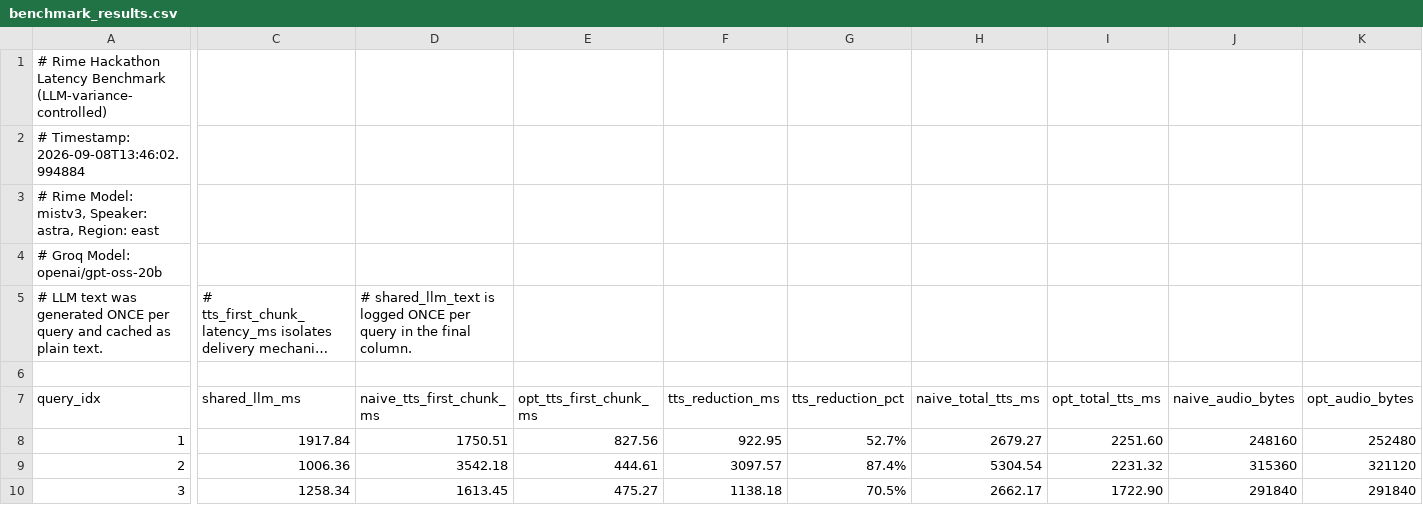
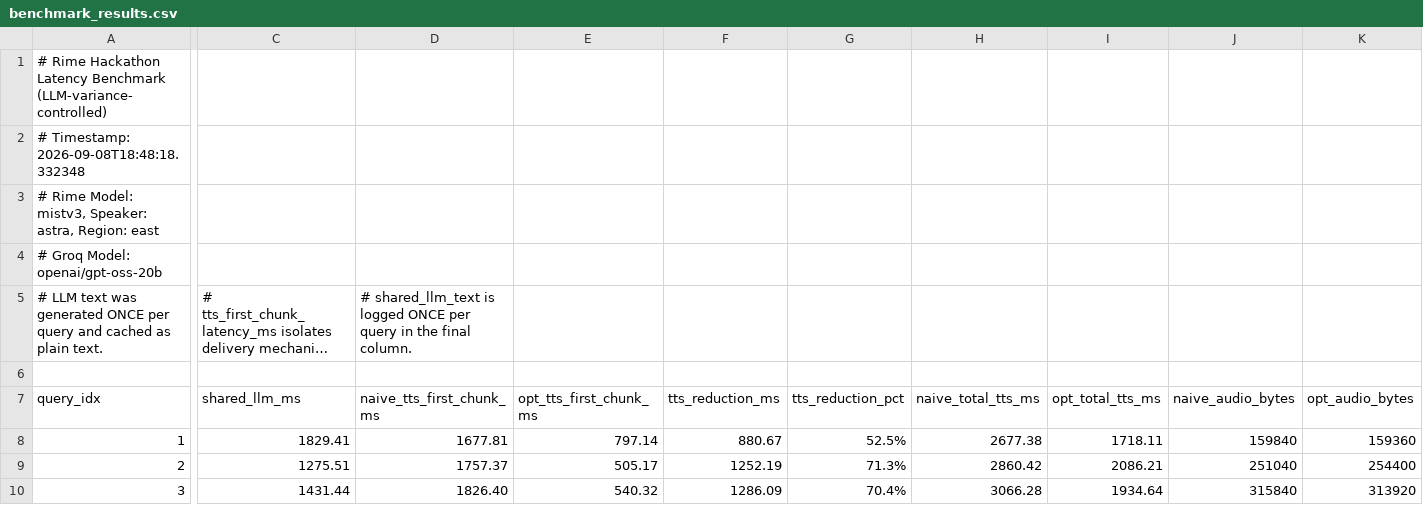
Before and after one commit to 9553943884pavan-alt/Dhavani-AI, a CSV file: benchmark_results.csv, drawn as a sheet; only a part is shown, gaps mark what is left out; long unchanged cells end in …; the diff covers the shown part only; the diff names each change by its address in the sheet, - before the commit and + after, or states it on an @@ line.

Commit message:
Finalize streaming audio and benchmark results

```diff
--- a/benchmark_results.csv
+++ b/benchmark_results.csv
-A2 (query_idx): # Timestamp: 2026-09-08T13:46:02.994884
+A2 (query_idx): # Timestamp: 2026-09-08T18:48:18.332348
-C8 (shared_llm_ms): 1917.84
+C8 (shared_llm_ms): 1829.41
-D8 (naive_tts_first_chunk_ms): 1750.51
+D8 (naive_tts_first_chunk_ms): 1677.81
-E8 (opt_tts_first_chunk_ms): 827.56
+E8 (opt_tts_first_chunk_ms): 797.14
-F8 (tts_reduction_ms): 922.95
+F8 (tts_reduction_ms): 880.67
-G8 (tts_reduction_pct): 52.7%
+G8 (tts_reduction_pct): 52.5%
-H8 (naive_total_tts_ms): 2679.27
+H8 (naive_total_tts_ms): 2677.38
-I8 (opt_total_tts_ms): 2251.60
+I8 (opt_total_tts_ms): 1718.11
-J8 (naive_audio_bytes): 248160
+J8 (naive_audio_bytes): 159840
-K8 (opt_audio_bytes): 252480
+K8 (opt_audio_bytes): 159360
-C9 (shared_llm_ms): 1006.36
+C9 (shared_llm_ms): 1275.51
-D9 (naive_tts_first_chunk_ms): 3542.18
+D9 (naive_tts_first_chunk_ms): 1757.37
-E9 (opt_tts_first_chunk_ms): 444.61
+E9 (opt_tts_first_chunk_ms): 505.17
-F9 (tts_reduction_ms): 3097.57
+F9 (tts_reduction_ms): 1252.19
-G9 (tts_reduction_pct): 87.4%
+G9 (tts_reduction_pct): 71.3%
-H9 (naive_total_tts_ms): 5304.54
+H9 (naive_total_tts_ms): 2860.42
-I9 (opt_total_tts_ms): 2231.32
+I9 (opt_total_tts_ms): 2086.21
-J9 (naive_audio_bytes): 315360
+J9 (naive_audio_bytes): 251040
-K9 (opt_audio_bytes): 321120
+K9 (opt_audio_bytes): 254400
-C10 (shared_llm_ms): 1258.34
+C10 (shared_llm_ms): 1431.44
-D10 (naive_tts_first_chunk_ms): 1613.45
+D10 (naive_tts_first_chunk_ms): 1826.40
-E10 (opt_tts_first_chunk_ms): 475.27
+E10 (opt_tts_first_chunk_ms): 540.32
-F10 (tts_reduction_ms): 1138.18
+F10 (tts_reduction_ms): 1286.09
-G10 (tts_reduction_pct): 70.5%
+G10 (tts_reduction_pct): 70.4%
-H10 (naive_total_tts_ms): 2662.17
+H10 (naive_total_tts_ms): 3066.28
-I10 (opt_total_tts_ms): 1722.90
+I10 (opt_total_tts_ms): 1934.64
-J10 (naive_audio_bytes): 291840
+J10 (naive_audio_bytes): 315840
-K10 (opt_audio_bytes): 291840
+K10 (opt_audio_bytes): 313920
```
Also changed, not shown: 73 edited cells elsewhere in this file, 6 other files.
